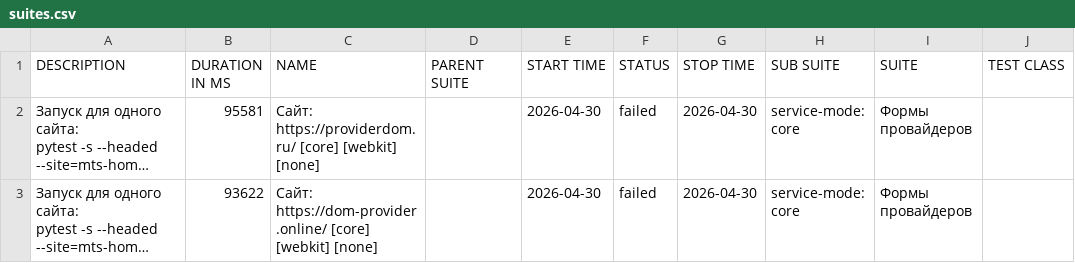
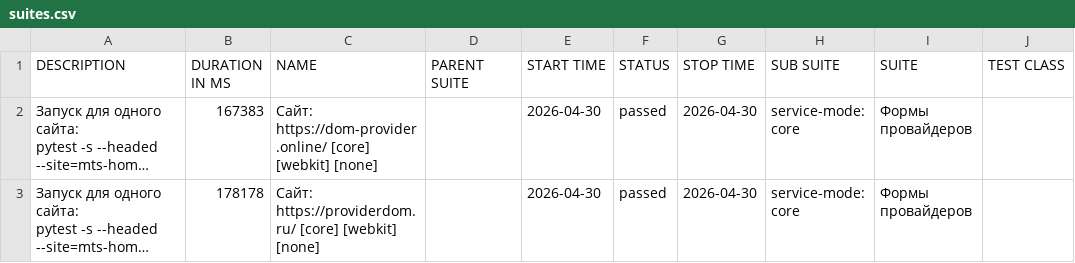
Before and after one commit to deidolinde-maker/Everyday_test, a CSV file: provider-domru-mobile-webkit/data/suites.csv, drawn as a sheet; only a part is shown; long unchanged cells end in …; the diff names each change by its address in the sheet, - before the commit and + after, or states it on an @@ line.

```diff
--- a/provider-domru-mobile-webkit/data/suites.csv
+++ b/provider-domru-mobile-webkit/data/suites.csv
-B2 (DURATION IN MS): 95581
+B2 (DURATION IN MS): 167383
-C2 (NAME): Сайт: https://providerdom.ru/ [core] [webkit]…
+C2 (NAME): Сайт: https://dom-provider.online/ [core] [webkit]…
-F2:F3 (STATUS): failed
+F2:F3 (STATUS): passed
-B3 (DURATION IN MS): 93622
+B3 (DURATION IN MS): 178178
-C3 (NAME): Сайт: https://dom-provider.online/ [core] [webkit]…
+C3 (NAME): Сайт: https://providerdom.ru/ [core] [webkit]…
```
Also changed, not shown: 35 other files.
